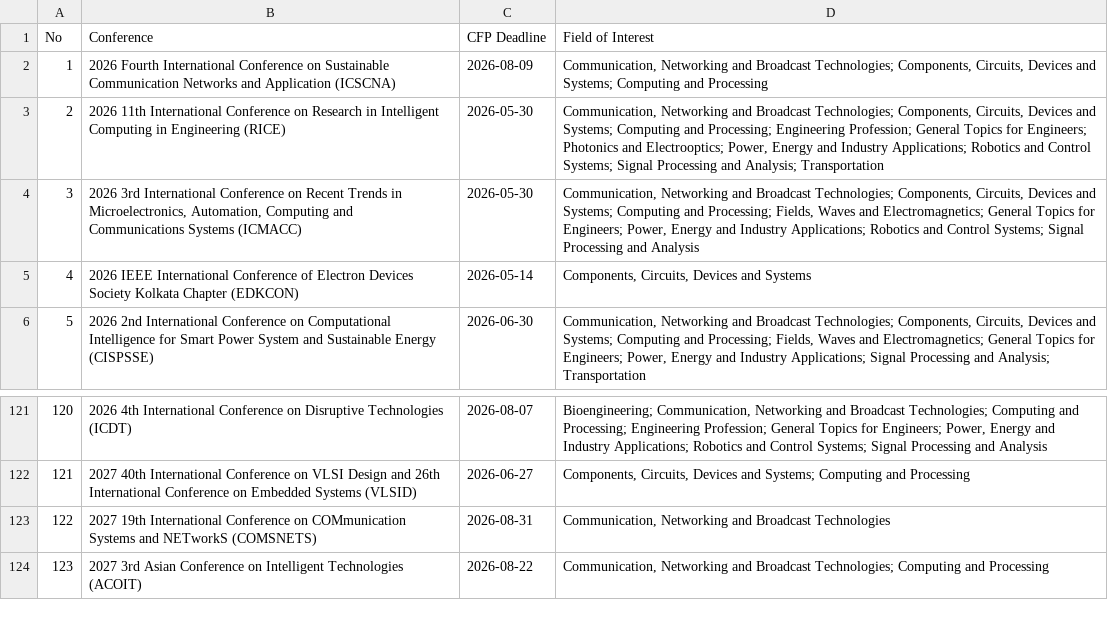
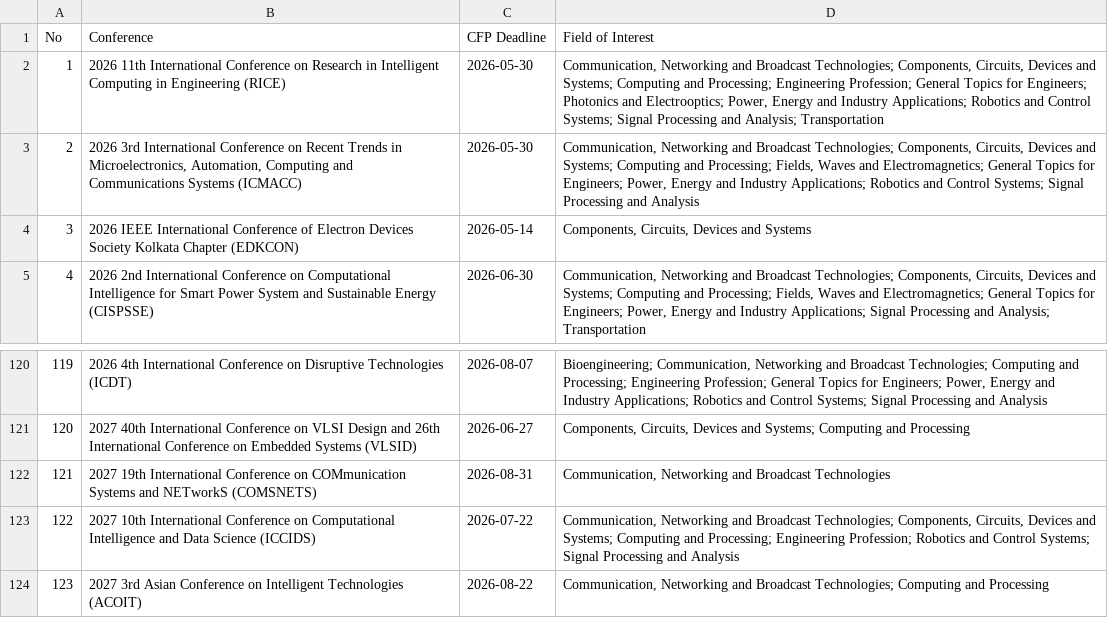
Before and after one commit to StarkAg/confera, a CSV file: cfp.csv, drawn as a sheet; only a part is shown, gaps mark what is left out; removed rows and columns are numbered as before the commit, all else as after; the diff names each change by its address in the sheet, - before the commit and + after, or states it on an @@ line.

Commit message:
data: refresh IEEE India conferences (2026-11-05)

```diff
--- a/cfp.csv
+++ b/cfp.csv
-row 2: 1 | 2026 Fourth International Conference on Sustainable Communication Networks and Application (ICSCNA) | 2026-08-09 | Communication, Networking and Broadcast Technologies; Components, Circuits, Devices and Systems; Computing and Processing
@@ column A (No) renumbered between rows 2 and 122 @@
+row 123: 122 | 2027 10th International Conference on Computational Intelligence and Data Science (ICCIDS) | 2026-07-22 | Communication, Networking and Broadcast Technologies; Components, Circuits, Devices and Systems; Computing and Processing; Engineering Profession; Robotics and Control Systems; Signal Processing and Analysis
```
Also changed, not shown: 4 other files.
